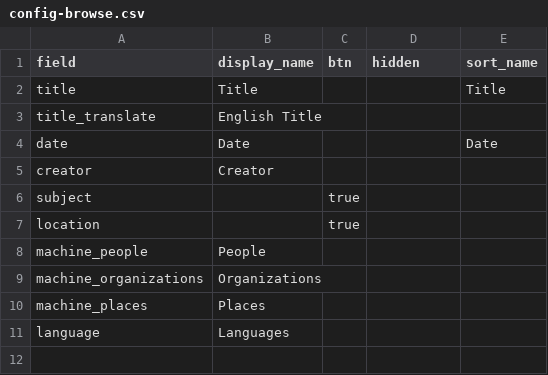
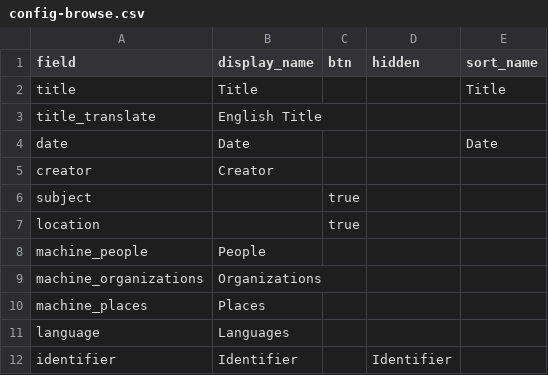
Before and after one commit to digital-jaha/ysb, a CSV file: _data/config-browse.csv, drawn as a sheet; the diff names each change by its address in the sheet, - before the commit and + after, or states it on an @@ line.

Commit message:
Update config-browse.csv

```diff
--- a/_data/config-browse.csv
+++ b/_data/config-browse.csv
+row 12: identifier | Identifier |  | Identifier
```
